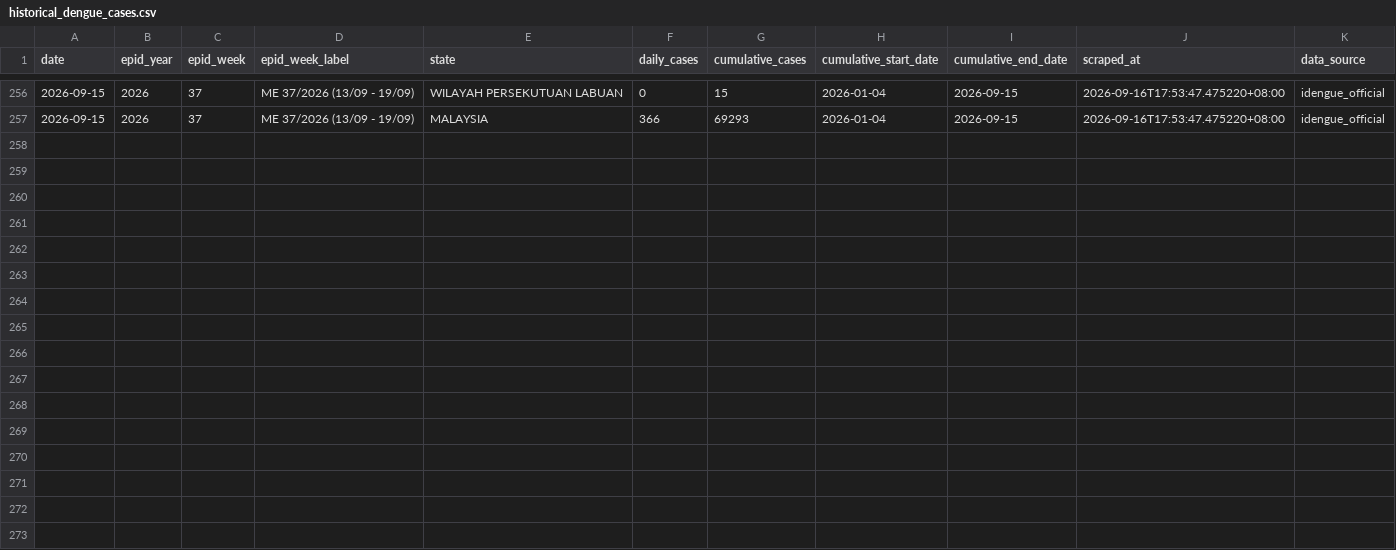
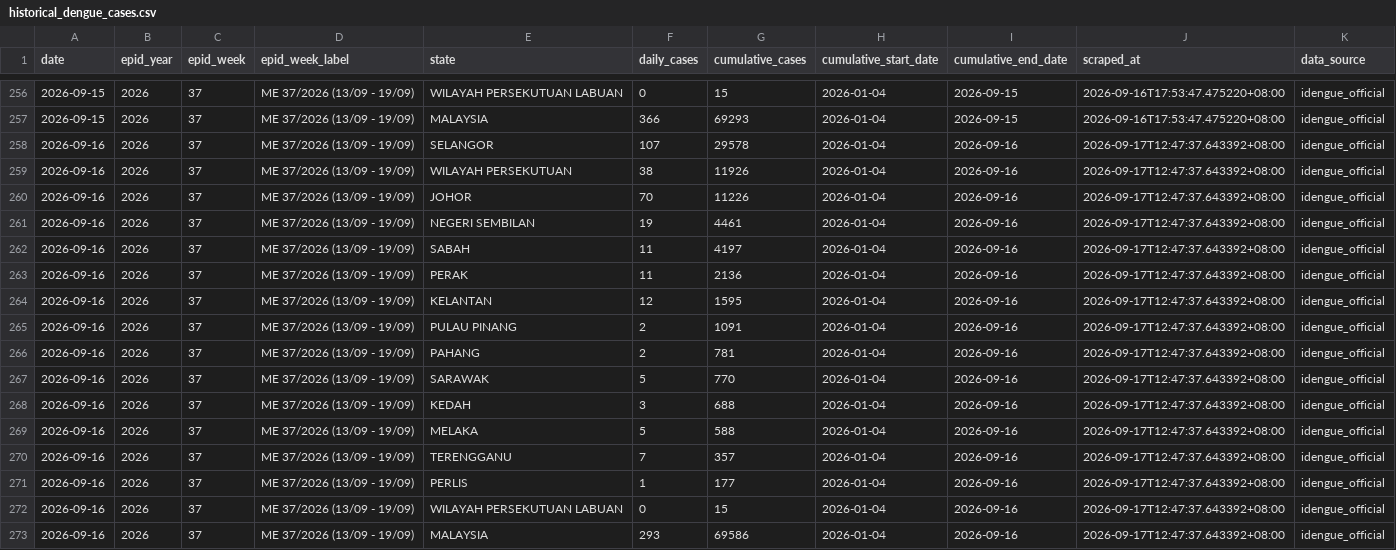
Before and after one commit to MohdAzmiSuliman/dailycaseden_iden, a CSV file: data/historical_dengue_cases.csv, drawn as a sheet; only a part is shown, gaps mark what is left out.

```diff
--- a/data/historical_dengue_cases.csv
+++ b/data/historical_dengue_cases.csv
@@ -257 +257,17 @@ date,epid_year,epid_week,epid_week_label,state,daily_cases,cumulative_cases,cumu
 2026-09-15,2026,37,ME 37/2026 (13/09 - 19/09),MALAYSIA,366,69293,2026-01-04,2026-09-15,2026-09-16T17:53:47.475220+08:00,idengue_official
+2026-09-16,2026,37,ME 37/2026 (13/09 - 19/09),SELANGOR,107,29578,2026-01-04,2026-09-16,2026-09-17T12:47:37.643392+08:00,idengue_official
+2026-09-16,2026,37,ME 37/2026 (13/09 - 19/09),WILAYAH PERSEKUTUAN,38,11926,2026-01-04,2026-09-16,2026-09-17T12:47:37.643392+08:00,idengue_official
+2026-09-16,2026,37,ME 37/2026 (13/09 - 19/09),JOHOR,70,11226,2026-01-04,2026-09-16,2026-09-17T12:47:37.643392+08:00,idengue_official
+2026-09-16,2026,37,ME 37/2026 (13/09 - 19/09),NEGERI SEMBILAN,19,4461,2026-01-04,2026-09-16,2026-09-17T12:47:37.643392+08:00,idengue_official
+2026-09-16,2026,37,ME 37/2026 (13/09 - 19/09),SABAH,11,4197,2026-01-04,2026-09-16,2026-09-17T12:47:37.643392+08:00,idengue_official
+2026-09-16,2026,37,ME 37/2026 (13/09 - 19/09),PERAK,11,2136,2026-01-04,2026-09-16,2026-09-17T12:47:37.643392+08:00,idengue_official
+2026-09-16,2026,37,ME 37/2026 (13/09 - 19/09),KELANTAN,12,1595,2026-01-04,2026-09-16,2026-09-17T12:47:37.643392+08:00,idengue_official
+2026-09-16,2026,37,ME 37/2026 (13/09 - 19/09),PULAU PINANG,2,1091,2026-01-04,2026-09-16,2026-09-17T12:47:37.643392+08:00,idengue_official
+2026-09-16,2026,37,ME 37/2026 (13/09 - 19/09),PAHANG,2,781,2026-01-04,2026-09-16,2026-09-17T12:47:37.643392+08:00,idengue_official
+2026-09-16,2026,37,ME 37/2026 (13/09 - 19/09),SARAWAK,5,770,2026-01-04,2026-09-16,2026-09-17T12:47:37.643392+08:00,idengue_official
+2026-09-16,2026,37,ME 37/2026 (13/09 - 19/09),KEDAH,3,688,2026-01-04,2026-09-16,2026-09-17T12:47:37.643392+08:00,idengue_official
+2026-09-16,2026,37,ME 37/2026 (13/09 - 19/09),MELAKA,5,588,2026-01-04,2026-09-16,2026-09-17T12:47:37.643392+08:00,idengue_official
+2026-09-16,2026,37,ME 37/2026 (13/09 - 19/09),TERENGGANU,7,357,2026-01-04,2026-09-16,2026-09-17T12:47:37.643392+08:00,idengue_official
+2026-09-16,2026,37,ME 37/2026 (13/09 - 19/09),PERLIS,1,177,2026-01-04,2026-09-16,2026-09-17T12:47:37.643392+08:00,idengue_official
+2026-09-16,2026,37,ME 37/2026 (13/09 - 19/09),WILAYAH PERSEKUTUAN LABUAN,0,15,2026-01-04,2026-09-16,2026-09-17T12:47:37.643392+08:00,idengue_official
+2026-09-16,2026,37,ME 37/2026 (13/09 - 19/09),MALAYSIA,293,69586,2026-01-04,2026-09-16,2026-09-17T12:47:37.643392+08:00,idengue_official
```
Also changed, not shown: 3 other files.
